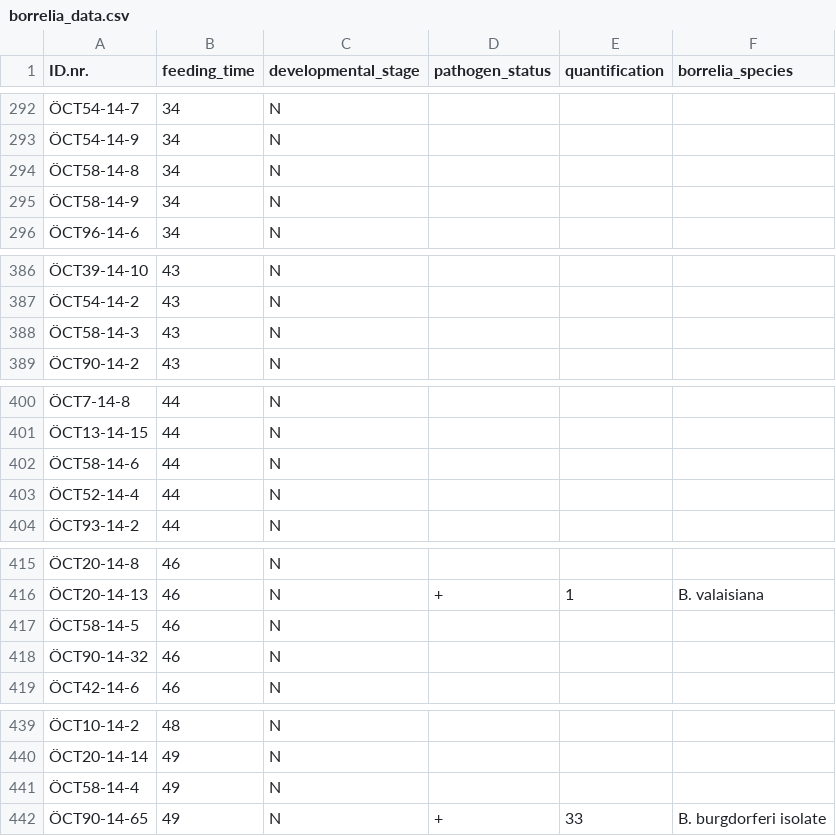
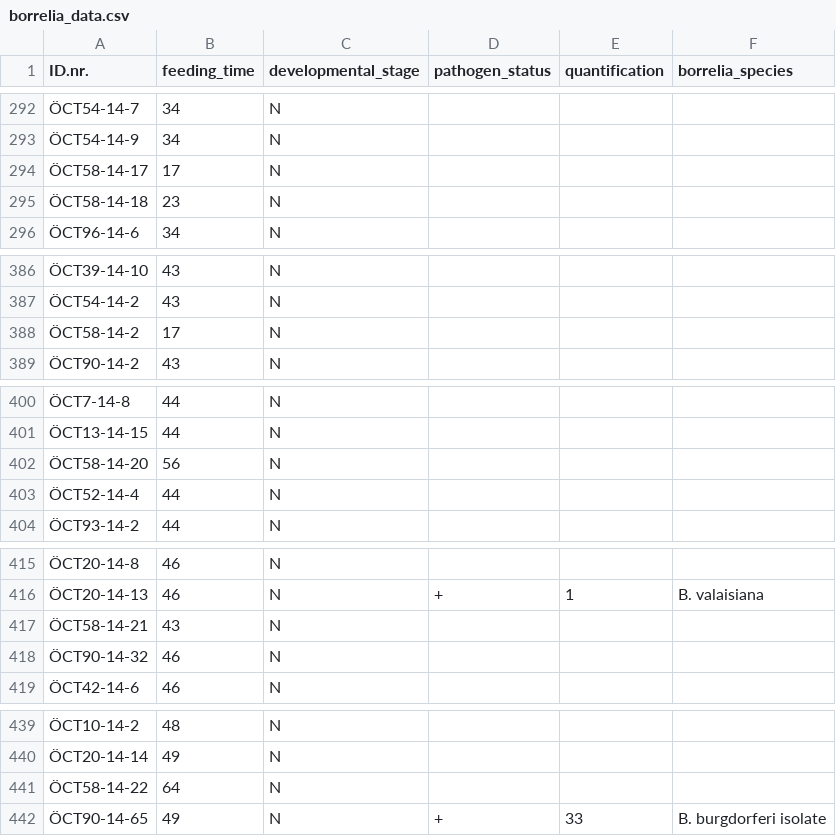
Before and after one commit to JohnBergqvist/tick-borne_pathogens_roe_deer, a CSV file: borrelia_data.csv, drawn as a sheet; only a part is shown, gaps mark what is left out; the diff covers the shown part only.

```diff
--- a/borrelia_data.csv
+++ b/borrelia_data.csv
@@ -293,4 +293,4 @@
 ÖCT54-14-9,34,N,,,
-ÖCT58-14-8,34,N,,,
-ÖCT58-14-9,34,N,,,
+ÖCT58-14-17,17,N,,,
+ÖCT58-14-18,23,N,,,
 ÖCT96-14-6,34,N,,,
@@ -387,3 +387,3 @@
 ÖCT54-14-2,43,N,,,
-ÖCT58-14-3,43,N,,,
+ÖCT58-14-2,17,N,,,
 ÖCT90-14-2,43,N,,,
@@ -401,3 +401,3 @@
 ÖCT13-14-15,44,N,,,
-ÖCT58-14-6,44,N,,,
+ÖCT58-14-20,56,N,,,
 ÖCT52-14-4,44,N,,,
@@ -416,3 +416,3 @@
 ÖCT20-14-13,46,N,+,1,B. valaisiana
-ÖCT58-14-5,46,N,,,
+ÖCT58-14-21,43,N,,,
 ÖCT90-14-32,46,N,,,
@@ -440,3 +440,3 @@
 ÖCT20-14-14,49,N,,,
-ÖCT58-14-4,49,N,,,
+ÖCT58-14-22,64,N,,,
 ÖCT90-14-65,49,N,+,33,B. burgdorferi isolate
```
Also changed, not shown: 3 added rows, 3 removed rows, 8 moved rows and 6 edited cells elsewhere in this file, babesia_data.csv, 1 other file.
